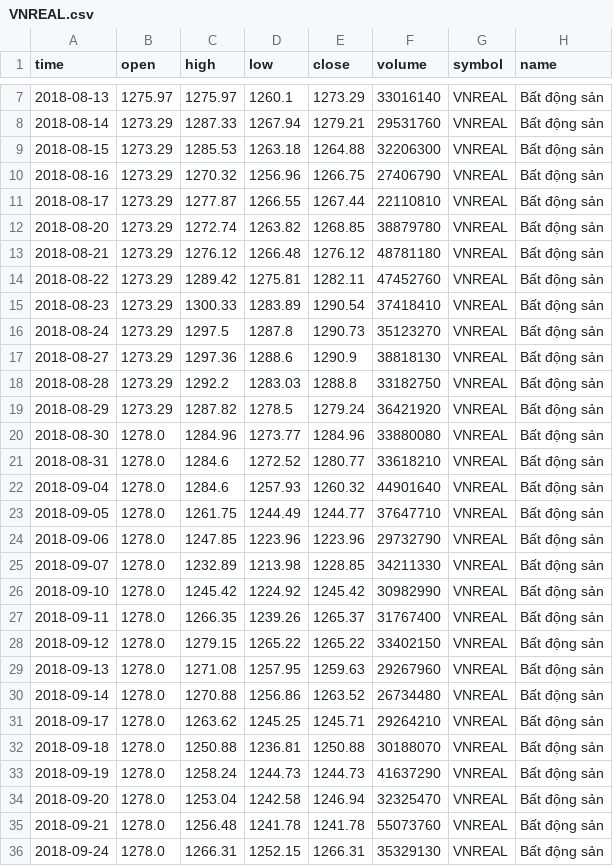
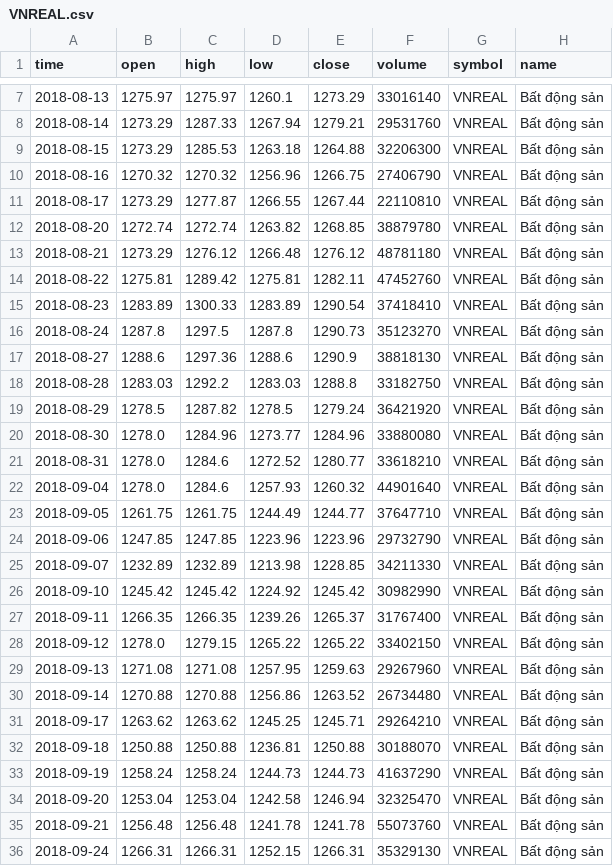
Before and after one commit to FTU-kudo/VN-sector-analysis, a CSV file: data/VNREAL.csv, drawn as a sheet; only a part is shown, gaps mark what is left out; the diff covers the shown part only.

```diff
--- a/data/VNREAL.csv
+++ b/data/VNREAL.csv
@@ -9,12 +9,12 @@
 2018-08-15,1273.29,1285.53,1263.18,1264.88,32206300,VNREAL,Bất động sản
-2018-08-16,1273.29,1270.32,1256.96,1266.75,27406790,VNREAL,Bất động sản
+2018-08-16,1270.32,1270.32,1256.96,1266.75,27406790,VNREAL,Bất động sản
 2018-08-17,1273.29,1277.87,1266.55,1267.44,22110810,VNREAL,Bất động sản
-2018-08-20,1273.29,1272.74,1263.82,1268.85,38879780,VNREAL,Bất động sản
+2018-08-20,1272.74,1272.74,1263.82,1268.85,38879780,VNREAL,Bất động sản
 2018-08-21,1273.29,1276.12,1266.48,1276.12,48781180,VNREAL,Bất động sản
-2018-08-22,1273.29,1289.42,1275.81,1282.11,47452760,VNREAL,Bất động sản
-2018-08-23,1273.29,1300.33,1283.89,1290.54,37418410,VNREAL,Bất động sản
-2018-08-24,1273.29,1297.5,1287.8,1290.73,35123270,VNREAL,Bất động sản
-2018-08-27,1273.29,1297.36,1288.6,1290.9,38818130,VNREAL,Bất động sản
-2018-08-28,1273.29,1292.2,1283.03,1288.8,33182750,VNREAL,Bất động sản
-2018-08-29,1273.29,1287.82,1278.5,1279.24,36421920,VNREAL,Bất động sản
+2018-08-22,1275.81,1289.42,1275.81,1282.11,47452760,VNREAL,Bất động sản
+2018-08-23,1283.89,1300.33,1283.89,1290.54,37418410,VNREAL,Bất động sản
+2018-08-24,1287.8,1297.5,1287.8,1290.73,35123270,VNREAL,Bất động sản
+2018-08-27,1288.6,1297.36,1288.6,1290.9,38818130,VNREAL,Bất động sản
+2018-08-28,1283.03,1292.2,1283.03,1288.8,33182750,VNREAL,Bất động sản
+2018-08-29,1278.5,1287.82,1278.5,1279.24,36421920,VNREAL,Bất động sản
 2018-08-30,1278.0,1284.96,1273.77,1284.96,33880080,VNREAL,Bất động sản
@@ -22,15 +22,15 @@
 2018-09-04,1278.0,1284.6,1257.93,1260.32,44901640,VNREAL,Bất động sản
-2018-09-05,1278.0,1261.75,1244.49,1244.77,37647710,VNREAL,Bất động sản
-2018-09-06,1278.0,1247.85,1223.96,1223.96,29732790,VNREAL,Bất động sản
-2018-09-07,1278.0,1232.89,1213.98,1228.85,34211330,VNREAL,Bất động sản
-2018-09-10,1278.0,1245.42,1224.92,1245.42,30982990,VNREAL,Bất động sản
-2018-09-11,1278.0,1266.35,1239.26,1265.37,31767400,VNREAL,Bất động sản
+2018-09-05,1261.75,1261.75,1244.49,1244.77,37647710,VNREAL,Bất động sản
+2018-09-06,1247.85,1247.85,1223.96,1223.96,29732790,VNREAL,Bất động sản
+2018-09-07,1232.89,1232.89,1213.98,1228.85,34211330,VNREAL,Bất động sản
+2018-09-10,1245.42,1245.42,1224.92,1245.42,30982990,VNREAL,Bất động sản
+2018-09-11,1266.35,1266.35,1239.26,1265.37,31767400,VNREAL,Bất động sản
 2018-09-12,1278.0,1279.15,1265.22,1265.22,33402150,VNREAL,Bất động sản
-2018-09-13,1278.0,1271.08,1257.95,1259.63,29267960,VNREAL,Bất động sản
-2018-09-14,1278.0,1270.88,1256.86,1263.52,26734480,VNREAL,Bất động sản
-2018-09-17,1278.0,1263.62,1245.25,1245.71,29264210,VNREAL,Bất động sản
-2018-09-18,1278.0,1250.88,1236.81,1250.88,30188070,VNREAL,Bất động sản
-2018-09-19,1278.0,1258.24,1244.73,1244.73,41637290,VNREAL,Bất động sản
-2018-09-20,1278.0,1253.04,1242.58,1246.94,32325470,VNREAL,Bất động sản
-2018-09-21,1278.0,1256.48,1241.78,1241.78,55073760,VNREAL,Bất động sản
-2018-09-24,1278.0,1266.31,1252.15,1266.31,35329130,VNREAL,Bất động sản
+2018-09-13,1271.08,1271.08,1257.95,1259.63,29267960,VNREAL,Bất động sản
+2018-09-14,1270.88,1270.88,1256.86,1263.52,26734480,VNREAL,Bất động sản
+2018-09-17,1263.62,1263.62,1245.25,1245.71,29264210,VNREAL,Bất động sản
+2018-09-18,1250.88,1250.88,1236.81,1250.88,30188070,VNREAL,Bất động sản
+2018-09-19,1258.24,1258.24,1244.73,1244.73,41637290,VNREAL,Bất động sản
+2018-09-20,1253.04,1253.04,1242.58,1246.94,32325470,VNREAL,Bất động sản
+2018-09-21,1256.48,1256.48,1241.78,1241.78,55073760,VNREAL,Bất động sản
+2018-09-24,1266.31,1266.31,1252.15,1266.31,35329130,VNREAL,Bất động sản
```
Also changed, not shown: 16 edited cells elsewhere in this file, data/VNENE.csv, data/VNFIN.csv, 34 other files.
